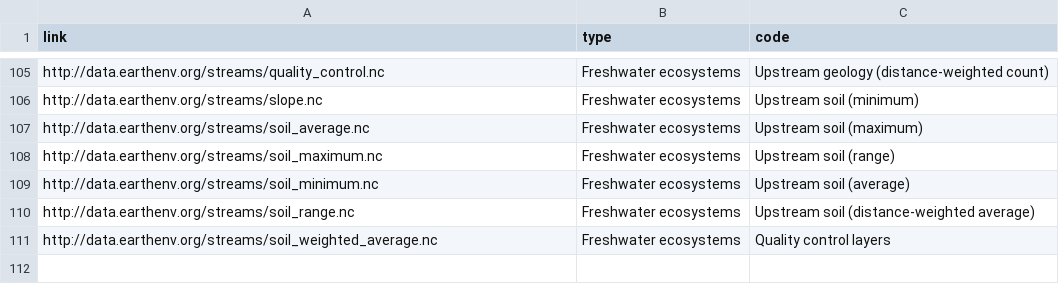
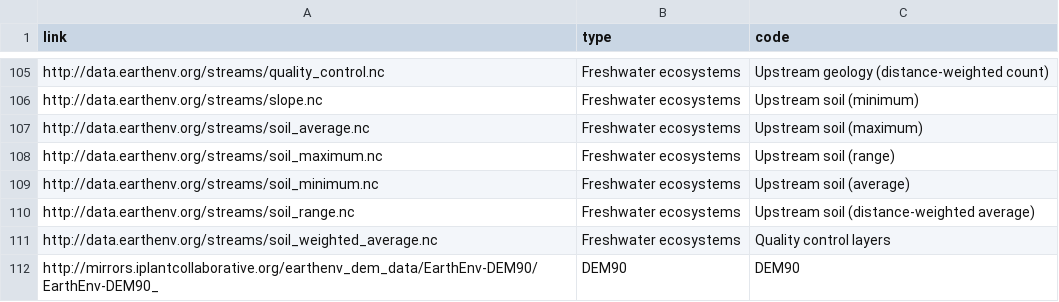
Before and after one commit to RRemelgado/rsMove, a CSV file: inst/extdata/earth-env_variables.csv, drawn as a sheet; only a part is shown, gaps mark what is left out; the diff names each change by its address in the sheet, - before the commit and + after, or states it on an @@ line.

```diff
--- a/inst/extdata/earth-env_variables.csv
+++ b/inst/extdata/earth-env_variables.csv
+row 112: http://mirrors.iplantcollaborative.org/earthenv_dem_data/EarthEnv-DEM90/EarthEnv-DEM90_ | DEM90 | DEM90
```
Also changed, not shown: 1 other file.
